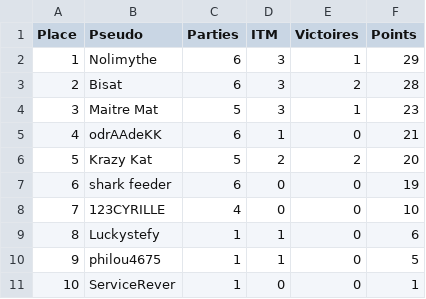
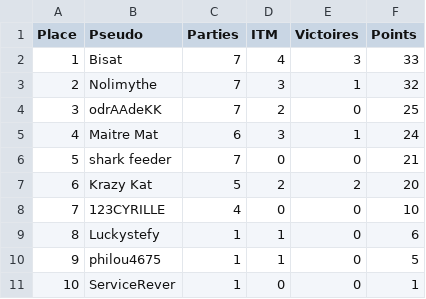
Before and after one commit to OdrAAdeKK/coronamax-public, a CSV file: data/points_table.csv, drawn as a sheet.

```diff
--- a/data/points_table.csv
+++ b/data/points_table.csv
@@ -1,8 +1,8 @@
 Place,Pseudo,Parties,ITM,Victoires,Points
-1,Nolimythe,6,3,1,29
-2,Bisat,6,3,2,28
-3,Maitre Mat,5,3,1,23
-4,odrAAdeKK,6,1,0,21
-5,Krazy Kat,5,2,2,20
-6,shark feeder,6,0,0,19
+1,Bisat,7,4,3,33
+2,Nolimythe,7,3,1,32
+3,odrAAdeKK,7,2,0,25
+4,Maitre Mat,6,3,1,24
+5,shark feeder,7,0,0,21
+6,Krazy Kat,5,2,2,20
 7,123CYRILLE,4,0,0,10
```
Also changed, not shown: data/journal.csv, data/latest_master.csv, 9 other files.
